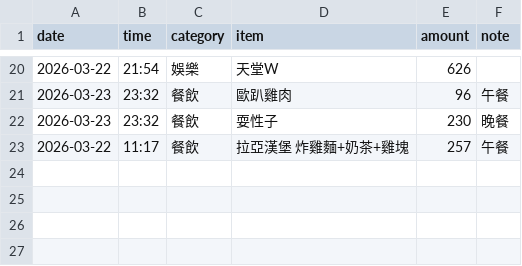
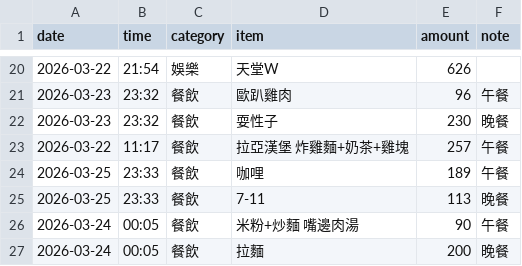
Before and after one commit to yuming920619-svg/Myclawagi, a CSV file: Expense tracking/2026-03.csv, drawn as a sheet; only a part is shown, gaps mark what is left out.

```diff
--- a/Expense tracking/2026-03.csv
+++ b/Expense tracking/2026-03.csv
@@ -23 +23,5 @@ date,time,category,item,amount,note
 2026-03-22,11:17,餐飲,拉亞漢堡 炸雞麵+奶茶+雞塊,257,午餐
+2026-03-25,23:33,餐飲,咖哩,189,午餐
+2026-03-25,23:33,餐飲,7-11,113,晚餐
+2026-03-24,00:05,餐飲,米粉+炒麵 嘴邊肉湯,90,午餐
+2026-03-24,00:05,餐飲,拉麵,200,晚餐
```
Also changed, not shown: 1 other file.
